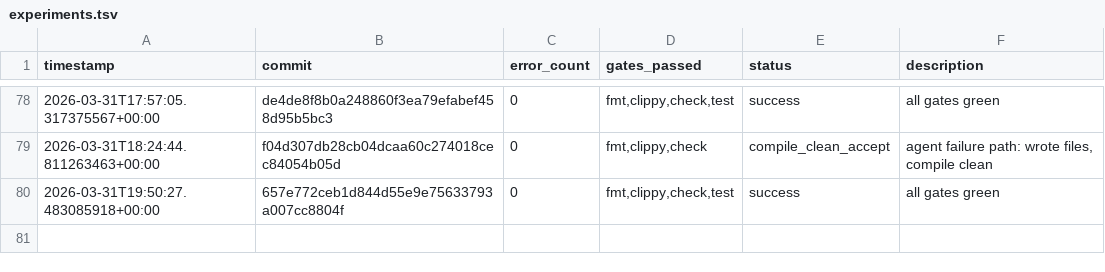
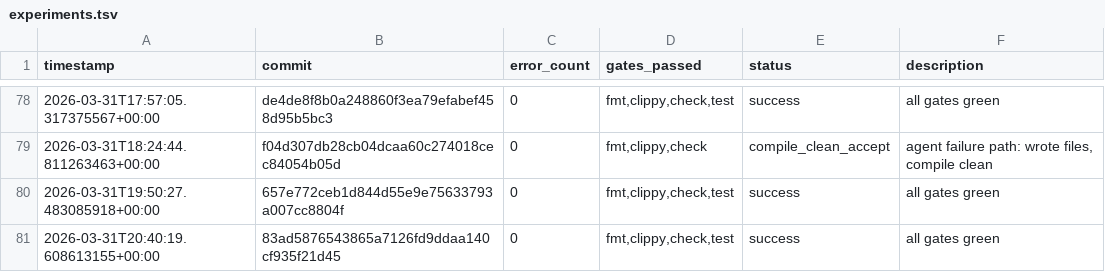
Before and after one commit to TheFermiSea/beefcake-swarm, a TSV file: experiments.tsv, drawn as a sheet; only a part is shown, gaps mark what is left out.

Commit message:
swarm: iteration 1 changes
Executed-By: swarm-ai-proxy

```diff
--- a/experiments.tsv
+++ b/experiments.tsv
@@ -80 +80,2 @@ timestamp	commit	error_count	gates_passed	status	description
 2026-03-31T19:50:27.483085918+00:00	657e772ceb1d844d55e9e75633793a007cc8804f	0	fmt,clippy,check,test	success	all gates green
+2026-03-31T20:40:19.608613155+00:00	83ad5876543865a7126fd9ddaa140cf935f21d45	0	fmt,clippy,check,test	success	all gates green
```
